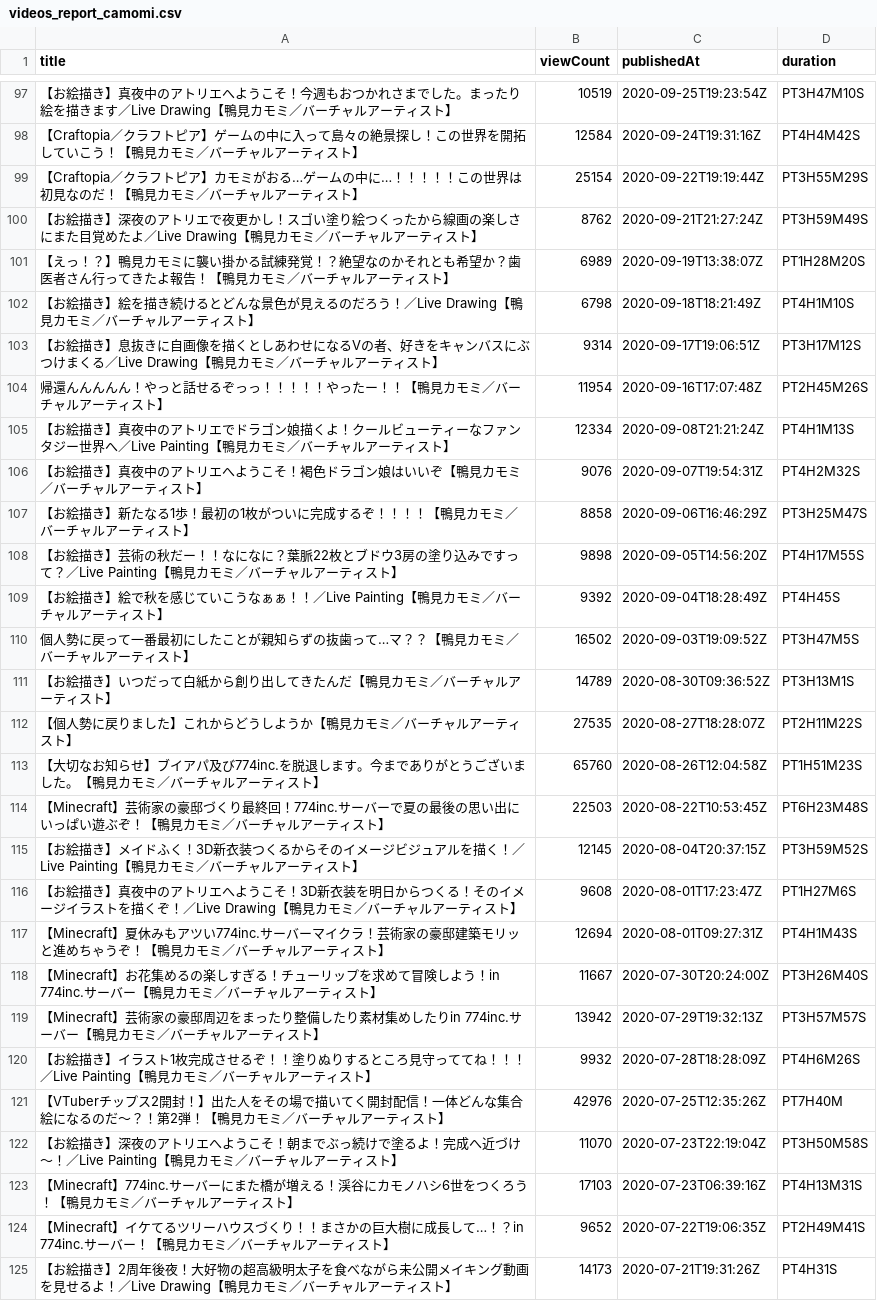
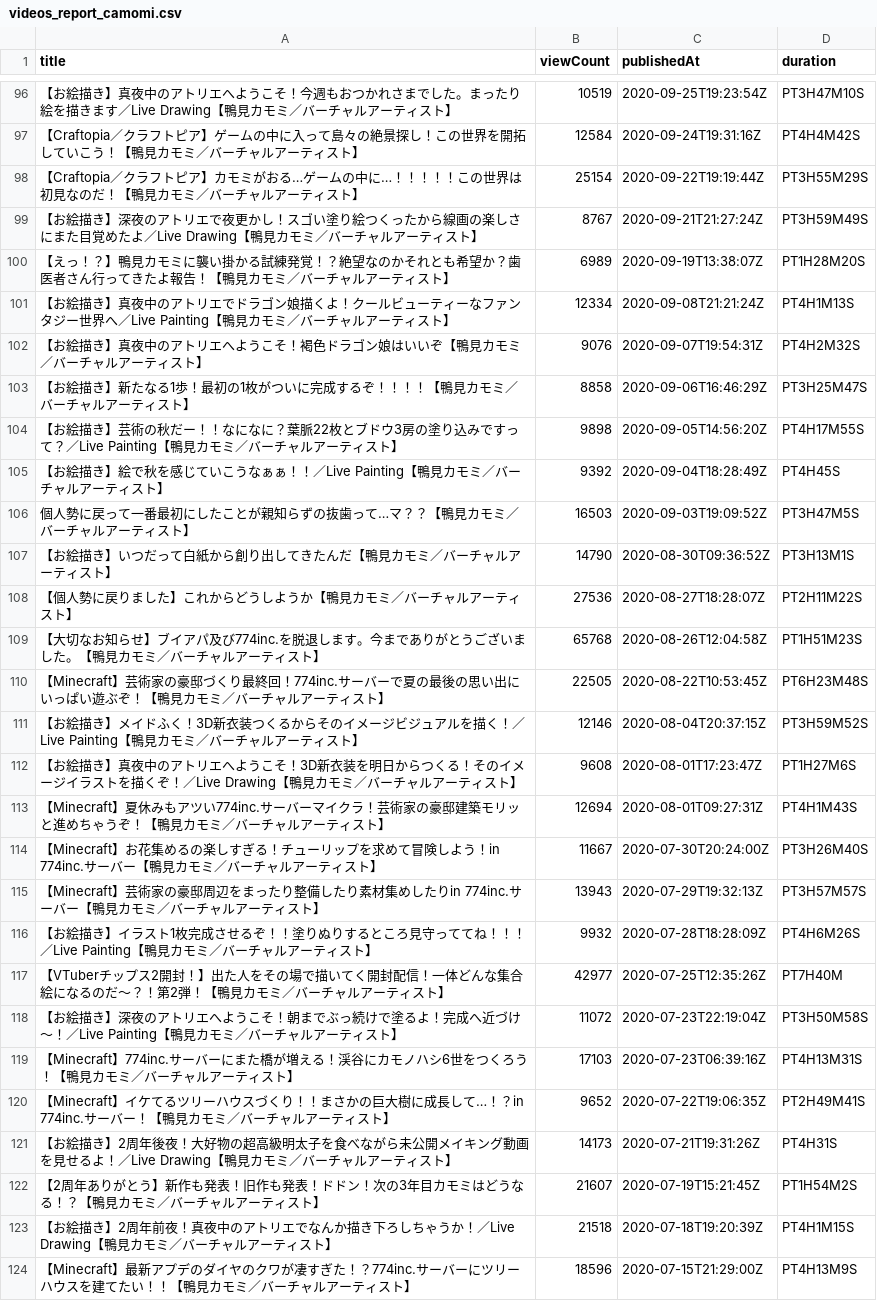
Before and after one commit to publictrain/oshihuya, a CSV file: videos_report_camomi.csv, drawn as a sheet; only a part is shown, gaps mark what is left out; the shorter side is filled out with more unchanged rows; the diff covers the shown part only.

```diff
--- a/videos_report_camomi.csv
+++ b/videos_report_camomi.csv
@@ -99,7 +98,4 @@
 【Craftopia／クラフトピア】カモミがおる…ゲームの中に…！！！！！この世界は初見なのだ！【鴨見カモミ／バーチャルアーティスト】,25154,2020-09-22T19:19:44Z,PT3H55M29S
-【お絵描き】深夜のアトリエで夜更かし！スゴい塗り絵つくったから線画の楽しさにまた目覚めたよ／Live Drawing【鴨見カモミ／バーチャルアーティスト】,8762,2020-09-21T21:27:24Z,PT3H59M49S
+【お絵描き】深夜のアトリエで夜更かし！スゴい塗り絵つくったから線画の楽しさにまた目覚めたよ／Live Drawing【鴨見カモミ／バーチャルアーティスト】,8767,2020-09-21T21:27:24Z,PT3H59M49S
 【えっ！？】鴨見カモミに襲い掛かる試練発覚！？絶望なのかそれとも希望か？歯医者さん行ってきたよ報告！【鴨見カモミ／バーチャルアーティスト】,6989,2020-09-19T13:38:07Z,PT1H28M20S
-【お絵描き】絵を描き続けるとどんな景色が見えるのだろう！／Live Drawing【鴨見カモミ／バーチャルアーティスト】,6798,2020-09-18T18:21:49Z,PT4H1M10S
-【お絵描き】息抜きに自画像を描くとしあわせになるVの者、好きをキャンバスにぶつけまくる／Live Drawing【鴨見カモミ／バーチャルアーティスト】,9314,2020-09-17T19:06:51Z,PT3H17M12S
-帰還んんんんん！やっと話せるぞっっ！！！！！やったー！！【鴨見カモミ／バーチャルアーティスト】,11954,2020-09-16T17:07:48Z,PT2H45M26S
 【お絵描き】真夜中のアトリエでドラゴン娘描くよ！クールビューティーなファンタジー世界へ／Live Painting【鴨見カモミ／バーチャルアーティスト】,12334,2020-09-08T21:21:24Z,PT4H1M13S
@@ -109,8 +105,8 @@
 【お絵描き】絵で秋を感じていこうなぁぁ！！／Live Painting【鴨見カモミ／バーチャルアーティスト】,9392,2020-09-04T18:28:49Z,PT4H45S
-個人勢に戻って一番最初にしたことが親知らずの抜歯って…マ？？【鴨見カモミ／バーチャルアーティスト】,16502,2020-09-03T19:09:52Z,PT3H47M5S
-【お絵描き】いつだって白紙から創り出してきたんだ【鴨見カモミ／バーチャルアーティスト】,14789,2020-08-30T09:36:52Z,PT3H13M1S
-【個人勢に戻りました】これからどうしようか【鴨見カモミ／バーチャルアーティスト】,27535,2020-08-27T18:28:07Z,PT2H11M22S
-【大切なお知らせ】ブイアパ及び774inc.を脱退します。今までありがとうございました。【鴨見カモミ／バーチャルアーティスト】,65760,2020-08-26T12:04:58Z,PT1H51M23S
-【Minecraft】芸術家の豪邸づくり最終回！774inc.サーバーで夏の最後の思い出にいっぱい遊ぶぞ！【鴨見カモミ／バーチャルアーティスト】,22503,2020-08-22T10:53:45Z,PT6H23M48S
-【お絵描き】メイドふく！3D新衣装つくるからそのイメージビジュアルを描く！／Live Painting【鴨見カモミ／バーチャルアーティスト】,12145,2020-08-04T20:37:15Z,PT3H59M52S
+個人勢に戻って一番最初にしたことが親知らずの抜歯って…マ？？【鴨見カモミ／バーチャルアーティスト】,16503,2020-09-03T19:09:52Z,PT3H47M5S
+【お絵描き】いつだって白紙から創り出してきたんだ【鴨見カモミ／バーチャルアーティスト】,14790,2020-08-30T09:36:52Z,PT3H13M1S
+【個人勢に戻りました】これからどうしようか【鴨見カモミ／バーチャルアーティスト】,27536,2020-08-27T18:28:07Z,PT2H11M22S
+【大切なお知らせ】ブイアパ及び774inc.を脱退します。今までありがとうございました。【鴨見カモミ／バーチャルアーティスト】,65768,2020-08-26T12:04:58Z,PT1H51M23S
+【Minecraft】芸術家の豪邸づくり最終回！774inc.サーバーで夏の最後の思い出にいっぱい遊ぶぞ！【鴨見カモミ／バーチャルアーティスト】,22505,2020-08-22T10:53:45Z,PT6H23M48S
+【お絵描き】メイドふく！3D新衣装つくるからそのイメージビジュアルを描く！／Live Painting【鴨見カモミ／バーチャルアーティスト】,12146,2020-08-04T20:37:15Z,PT3H59M52S
 【お絵描き】真夜中のアトリエへようこそ！3D新衣装を明日からつくる！そのイメージイラストを描くぞ！／Live Drawing【鴨見カモミ／バーチャルアーティスト】,9608,2020-08-01T17:23:47Z,PT1H27M6S
@@ -118,6 +114,6 @@
 【Minecraft】お花集めるの楽しすぎる！チューリップを求めて冒険しよう！in 774inc.サーバー【鴨見カモミ／バーチャルアーティスト】,11667,2020-07-30T20:24:00Z,PT3H26M40S
-【Minecraft】芸術家の豪邸周辺をまったり整備したり素材集めしたりin 774inc.サーバー【鴨見カモミ／バーチャルアーティスト】,13942,2020-07-29T19:32:13Z,PT3H57M57S
+【Minecraft】芸術家の豪邸周辺をまったり整備したり素材集めしたりin 774inc.サーバー【鴨見カモミ／バーチャルアーティスト】,13943,2020-07-29T19:32:13Z,PT3H57M57S
 【お絵描き】イラスト1枚完成させるぞ！！塗りぬりするところ見守っててね！！！／Live Painting【鴨見カモミ／バーチャルアーティスト】,9932,2020-07-28T18:28:09Z,PT4H6M26S
-【VTuberチップス2開封！】出た人をその場で描いてく開封配信！一体どんな集合絵になるのだ～？！第2弾！【鴨見カモミ／バーチャルアーティスト】,42976,2020-07-25T12:35:26Z,PT7H40M
-【お絵描き】深夜のアトリエへようこそ！朝までぶっ続けで塗るよ！完成へ近づけ～！／Live Painting【鴨見カモミ／バーチャルアーティスト】,11070,2020-07-23T22:19:04Z,PT3H50M58S
+【VTuberチップス2開封！】出た人をその場で描いてく開封配信！一体どんな集合絵になるのだ～？！第2弾！【鴨見カモミ／バーチャルアーティスト】,42977,2020-07-25T12:35:26Z,PT7H40M
+【お絵描き】深夜のアトリエへようこそ！朝までぶっ続けで塗るよ！完成へ近づけ～！／Live Painting【鴨見カモミ／バーチャルアーティスト】,11072,2020-07-23T22:19:04Z,PT3H50M58S
 【Minecraft】774inc.サーバーにまた橋が増える！渓谷にカモノハシ6世をつくろう！【鴨見カモミ／バーチャルアーティスト】,17103,2020-07-23T06:39:16Z,PT4H13M31S
```
Also changed, not shown: 8 added rows, 5 removed rows and 45 edited cells elsewhere in this file, videos_report_haneru.csv, videos_report_mea.csv, 20 other files.
